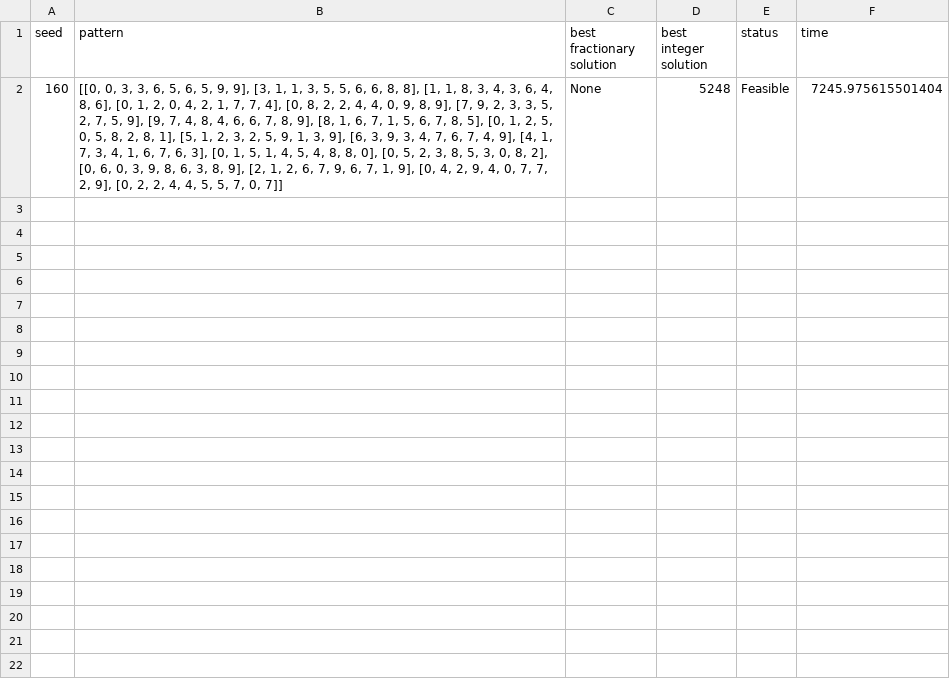
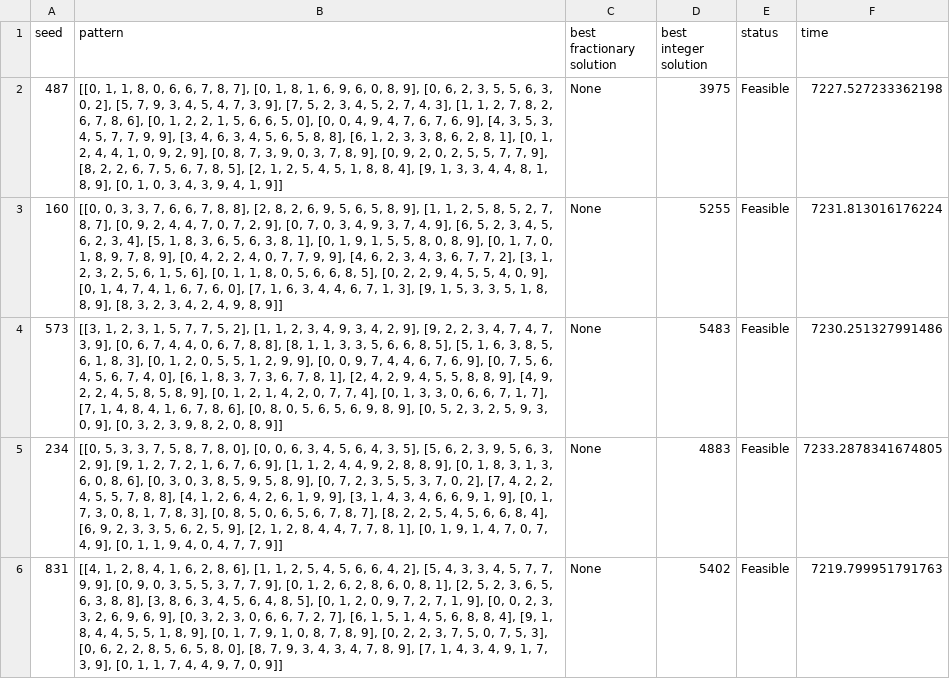
Before and after one commit to rbenatuilv/TTP-Study, a CSV file: instancesTTP/results_CP/results_N_10.csv, drawn as a sheet; addresses are those after the commit; the diff names each change by its address in the sheet, - before the commit and + after, or states it on an @@ line.

```diff
--- a/instancesTTP/results_CP/results_N_10.csv
+++ b/instancesTTP/results_CP/results_N_10.csv
+row 2: 487 | [[0, 1, 1, 8, 0, 6, 6, 7, 8, 7], [0, 1, 8, 1, 6, 9, 6, 0, 8, 9], [0, 6, 2, 3, 5, 5, 6, 3, 0, 2], [5, 7, 9, 3, 4, 5, 4, 7, 3, 9], [7, 5, 2, 3, 4, 5, 2, 7, 4, 3], [1, 1, 2, 7, 8, 2, 6, 7, 8, 6], [0, 1, 2, 2, 1, 5, 6, 6, 5, 0], [0, 0, 4, 9, 4, 7, 6, 7, 6, 9], [4, 3, 5, 3, 4, 5, 7, 7, 9, 9], [3, 4, 6, 3, 4, 5, 6, 5, 8, 8], [6, 1, 2, 3, 3, 8, 6, 2, 8, 1], [0, 1, 2, 4, 4, 1, 0, 9, 2, 9], [0, 8, 7, 3, 9, 0, 3, 7, 8, 9], [0, 9, 2, 0, 2, 5, 5, 7, 7, 9], [8, 2, 2, 6, 7, 5, 6, 7, 8, 5], [2, 1, 2, 5, 4, 5, 1, 8, 8, 4], [9, 1, 3, 3, 4, 4, 8, 1, 8, 9], [0, 1, 0, 3, 4, 3, 9, 4, 1, 9]] | None | 3975 | Feasible | 7227.527233362198
-B3 (pattern): …3, 3, 6, 5, 6, 5, 9, 9], [3, 1, 1, 3, 5, 5, 6, 6, 8, 8], [1, 1, 8, 3, 4, 3, 6, 4, 8, 6], [0, 1, 2, 0, 4, 2, 1, 7, 7, 4], [0, 8, 2, 2, 4, 4, 0, 9, 8, 9], [7, 9, 2, 3, 3, 5, 2, 7, 5, 9], [9, 7, 4, 8, 4, 6, 6, 7, 8, 9], [8, 1, 6, 7, 1, 5, 6, 7, 8, 5], [0, 1, 2, 5, 0, 5, 8, 2, 8, 1], [5, 1, 2, 3, 2, 5, 9, 1, 3, 9], [6, 3, 9, 3, 4, 7, 6, 7, 4, 9], [4, 1, 7, 3, 4, 1, 6, 7, 6, 3], [0, 1, 5, 1, 4, 5, 4, 8, 8, 0], [0, 5, 2, 3, 8, 5, 3, 0, 8, 2], [0, 6, 0, 3, 9, 8, 6, 3, 8, 9], [2, 1, 2, 6, 7, 9, 6, 7, 1, 9], [0, 4, 2, 9, 4, 0, 7, 7, 2, 9], [0, 2, 2, 4, 4, 5, 5, 7, 0, 7]]
+B3 (pattern): …3, 3, 7, 6, 6, 7, 8, 8], [2, 8, 2, 6, 9, 5, 6, 5, 8, 9], [1, 1, 2, 5, 8, 5, 2, 7, 8, 7], [0, 9, 2, 4, 4, 7, 0, 7, 2, 9], [0, 7, 0, 3, 4, 9, 3, 7, 4, 9], [6, 5, 2, 3, 4, 5, 6, 2, 3, 4], [5, 1, 8, 3, 6, 5, 6, 3, 8, 1], [0, 1, 9, 1, 5, 5, 8, 0, 8, 9], [0, 1, 7, 0, 1, 8, 9, 7, 8, 9], [0, 4, 2, 2, 4, 0, 7, 7, 9, 9], [4, 6, 2, 3, 4, 3, 6, 7, 7, 2], [3, 1, 2, 3, 2, 5, 6, 1, 5, 6], [0, 1, 1, 8, 0, 5, 6, 6, 8, 5], [0, 2, 2, 9, 4, 5, 5, 4, 0, 9], [0, 1, 4, 7, 4, 1, 6, 7, 6, 0], [7, 1, 6, 3, 4, 4, 6, 7, 1, 3], [9, 1, 5, 3, 3, 5, 1, 8, 8, 9], [8, 3, 2, 3, 4, 2, 4, 9, 8, 9]]
-D3 (best integer solution): 5248
+D3 (best integer solution): 5255
-F3 (time): 7245.975615501404
+F3 (time): 7231.813016176224
+row 4: 573 | [[3, 1, 2, 3, 1, 5, 7, 7, 5, 2], [1, 1, 2, 3, 4, 9, 3, 4, 2, 9], [9, 2, 2, 3, 4, 7, 4, 7, 3, 9], [0, 6, 7, 4, 4, 0, 6, 7, 8, 8], [8, 1, 1, 3, 3, 5, 6, 6, 8, 5], [5, 1, 6, 3, 8, 5, 6, 1, 8, 3], [0, 1, 2, 0, 5, 5, 1, 2, 9, 9], [0, 0, 9, 7, 4, 4, 6, 7, 6, 9], [0, 7, 5, 6, 4, 5, 6, 7, 4, 0], [6, 1, 8, 3, 7, 3, 6, 7, 8, 1], [2, 4, 2, 9, 4, 5, 5, 8, 8, 9], [4, 9, 2, 2, 4, 5, 8, 5, 8, 9], [0, 1, 2, 1, 4, 2, 0, 7, 7, 4], [0, 1, 3, 3, 0, 6, 6, 7, 1, 7], [7, 1, 4, 8, 4, 1, 6, 7, 8, 6], [0, 8, 0, 5, 6, 5, 6, 9, 8, 9], [0, 5, 2, 3, 2, 5, 9, 3, 0, 9], [0, 3, 2, 3, 9, 8, 2, 0, 8, 9]] | None | 5483 | Feasible | 7230.251327991486
+row 5: 234 | [[0, 5, 3, 3, 7, 5, 8, 7, 8, 0], [0, 0, 6, 3, 4, 5, 6, 4, 3, 5], [5, 6, 2, 3, 9, 5, 6, 3, 2, 9], [9, 1, 2, 7, 2, 1, 6, 7, 6, 9], [1, 1, 2, 4, 4, 9, 2, 8, 8, 9], [0, 1, 8, 3, 1, 3, 6, 0, 8, 6], [0, 3, 0, 3, 8, 5, 9, 5, 8, 9], [0, 7, 2, 3, 5, 5, 3, 7, 0, 2], [7, 4, 2, 2, 4, 5, 5, 7, 8, 8], [4, 1, 2, 6, 4, 2, 6, 1, 9, 9], [3, 1, 4, 3, 4, 6, 6, 9, 1, 9], [0, 1, 7, 3, 0, 8, 1, 7, 8, 3], [0, 8, 5, 0, 6, 5, 6, 7, 8, 7], [8, 2, 2, 5, 4, 5, 6, 6, 8, 4], [6, 9, 2, 3, 3, 5, 6, 2, 5, 9], [2, 1, 2, 8, 4, 4, 7, 7, 8, 1], [0, 1, 9, 1, 4, 7, 0, 7, 4, 9], [0, 1, 1, 9, 4, 0, 4, 7, 7, 9]] | None | 4883 | Feasible | 7233.2878341674805
+row 6: 831 | [[4, 1, 2, 8, 4, 1, 6, 2, 8, 6], [1, 1, 2, 5, 4, 5, 6, 6, 4, 2], [5, 4, 3, 3, 4, 5, 7, 7, 9, 9], [0, 9, 0, 3, 5, 5, 3, 7, 7, 9], [0, 1, 2, 6, 2, 8, 6, 0, 8, 1], [2, 5, 2, 3, 6, 5, 6, 3, 8, 8], [3, 8, 6, 3, 4, 5, 6, 4, 8, 5], [0, 1, 2, 0, 9, 7, 2, 7, 1, 9], [0, 0, 2, 3, 3, 2, 6, 9, 6, 9], [0, 3, 2, 3, 0, 6, 6, 7, 2, 7], [6, 1, 5, 1, 4, 5, 6, 8, 8, 4], [9, 1, 8, 4, 4, 5, 5, 1, 8, 9], [0, 1, 7, 9, 1, 0, 8, 7, 8, 9], [0, 2, 2, 3, 7, 5, 0, 7, 5, 3], [0, 6, 2, 2, 8, 5, 6, 5, 8, 0], [8, 7, 9, 3, 4, 3, 4, 7, 8, 9], [7, 1, 4, 3, 4, 9, 1, 7, 3, 9], [0, 1, 1, 7, 4, 4, 9, 7, 0, 9]] | None | 5402 | Feasible | 7219.799951791763
```
Also changed, not shown: instancesTTP/results_IP Gen Col CP/results_N_6.csv, instancesTTP/results_IP Gen Col CP/results_N_8.csv, 13 other files.
